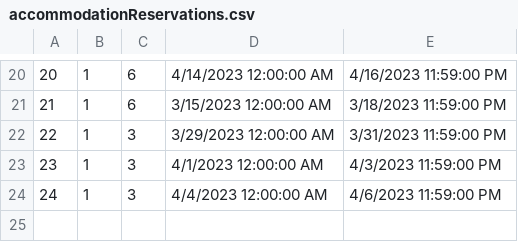
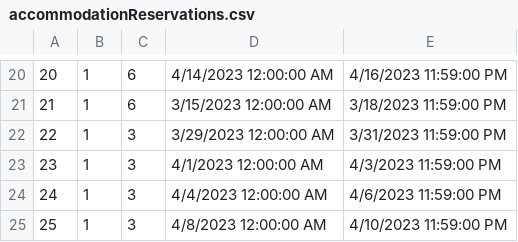
Before and after one commit to anjalovric/Tim1, a CSV file: InitialProject/Resources/Data/accommodationReservations.csv, drawn as a sheet; only a part is shown, gaps mark what is left out; the diff names each change by its address in the sheet, - before the commit and + after, or states it on an @@ line.

```diff
--- a/InitialProject/Resources/Data/accommodationReservations.csv
+++ b/InitialProject/Resources/Data/accommodationReservations.csv
+row 25: 25 | 1 | 3 | 4/8/2023 12:00:00 AM | 4/10/2023 11:59:00 PM
```
